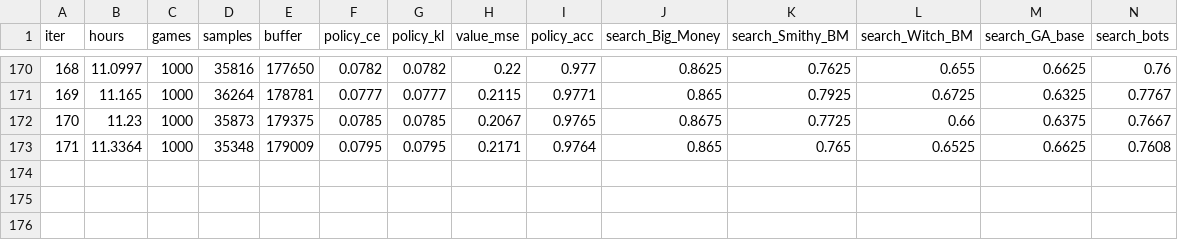
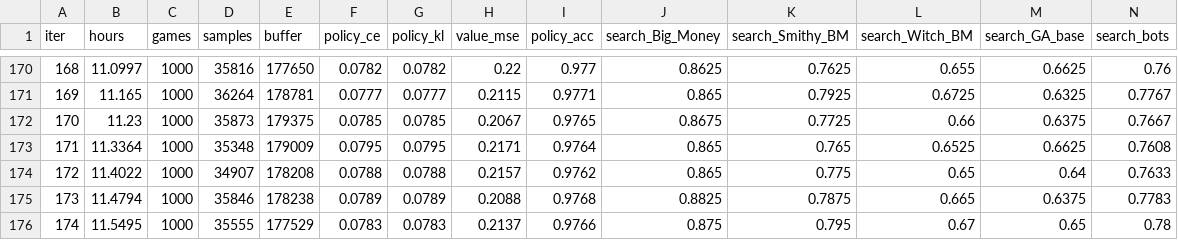
Before and after one commit to JCA374/dominion-az-v1, a CSV file: runs/r2/stats.csv, drawn as a sheet; only a part is shown, gaps mark what is left out; rows hold the shown columns only; the diff names each change by its address in the sheet, - before the commit and + after, or states it on an @@ line.

```diff
--- a/runs/r2/stats.csv
+++ b/runs/r2/stats.csv
+row 174: 172 | 11.4022 | 1000 | 34907 | 178208 | 0.0788 | 0.0788 | 0.2157 | 0.9762 | 0.865 | 0.775 | 0.65 | 0.64 | 0.7633
+row 175: 173 | 11.4794 | 1000 | 35846 | 178238 | 0.0789 | 0.0789 | 0.2088 | 0.9768 | 0.8825 | 0.7875 | 0.665 | 0.6375 | 0.7783
+row 176: 174 | 11.5495 | 1000 | 35555 | 177529 | 0.0783 | 0.0783 | 0.2137 | 0.9766 | 0.875 | 0.795 | 0.67 | 0.65 | 0.78
```
Also changed, not shown: 2 other files.
